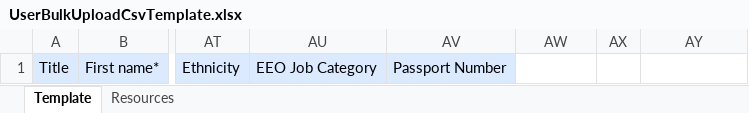
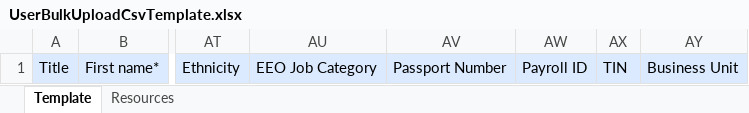
Before and after one commit to SkappHQ/skapp, an Excel workbook: frontend/public/UserBulkUploadCsvTemplate/UserBulkUploadCsvTemplate.xlsx, sheet Template, drawn as a sheet; only a part is shown, gaps mark what is left out; values as stored, in another font and other column widths than the file's, no borders; charts and pictures not drawn; the diff names each change by its address in the sheet, - before the commit and + after, or states it on an @@ line.

Commit message:
feat: integrate business unit selection and management in employee details

```diff
--- a/frontend/public/UserBulkUploadCsvTemplate/UserBulkUploadCsvTemplate.xlsx (sheet Template)
+++ b/frontend/public/UserBulkUploadCsvTemplate/UserBulkUploadCsvTemplate.xlsx (sheet Template)
-AW1: (empty)
+AW1: Payroll ID
-AW1:AY1 fill: none
+AW1:AY1 fill: #DBEAFE
-AX1: (empty)
+AX1: TIN
-AY1: (empty)
+AY1: Business Unit
```
Also changed, not shown: 7 other files.
